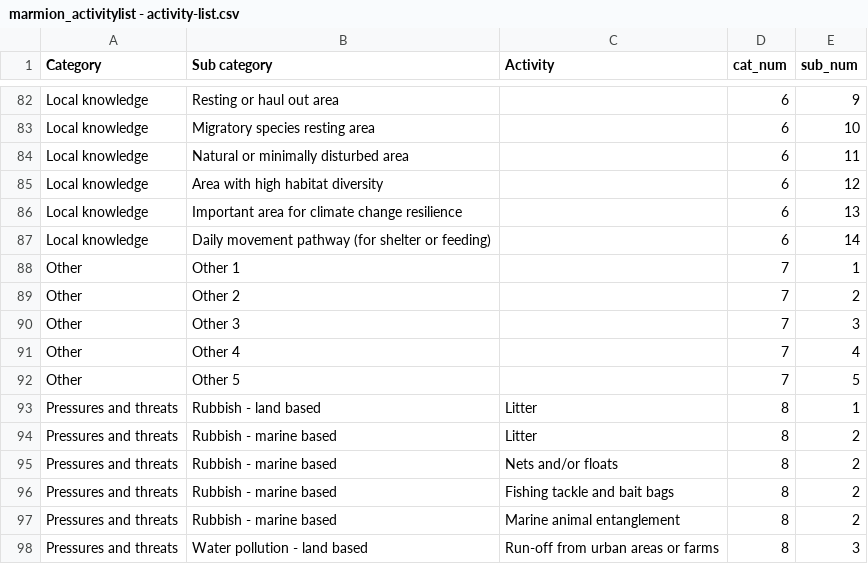
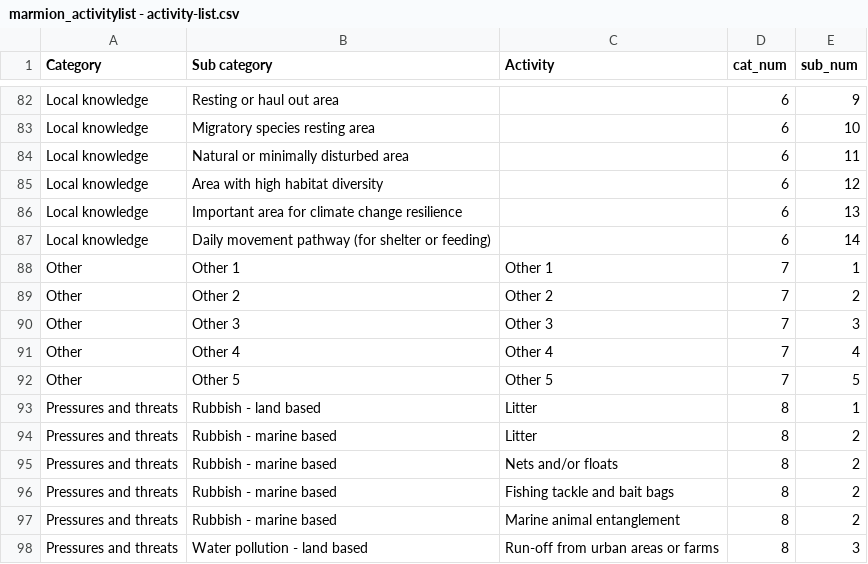
Before and after one commit to UWA-Marine-Ecology-Group-projects/DBCA-Marmion-MVM, a CSV file: data/marmion_activitylist - activity-list.csv, drawn as a sheet; only a part is shown, gaps mark what is left out.

Commit message:
fix up other

```diff
--- a/data/marmion_activitylist - activity-list.csv
+++ b/data/marmion_activitylist - activity-list.csv
@@ -87,7 +87,7 @@ Local knowledge,Important area for climate change resilience,,6,13
 Local knowledge,Daily movement pathway (for shelter or feeding),,6,14
-Other,Other 1,,7,1
-Other,Other 2,,7,2
-Other,Other 3,,7,3
-Other,Other 4,,7,4
-Other,Other 5,,7,5
+Other,Other 1,Other 1,7,1
+Other,Other 2,Other 2,7,2
+Other,Other 3,Other 3,7,3
+Other,Other 4,Other 4,7,4
+Other,Other 5,Other 5,7,5
 Pressures and threats,Rubbish - land based,Litter,8,1
```
